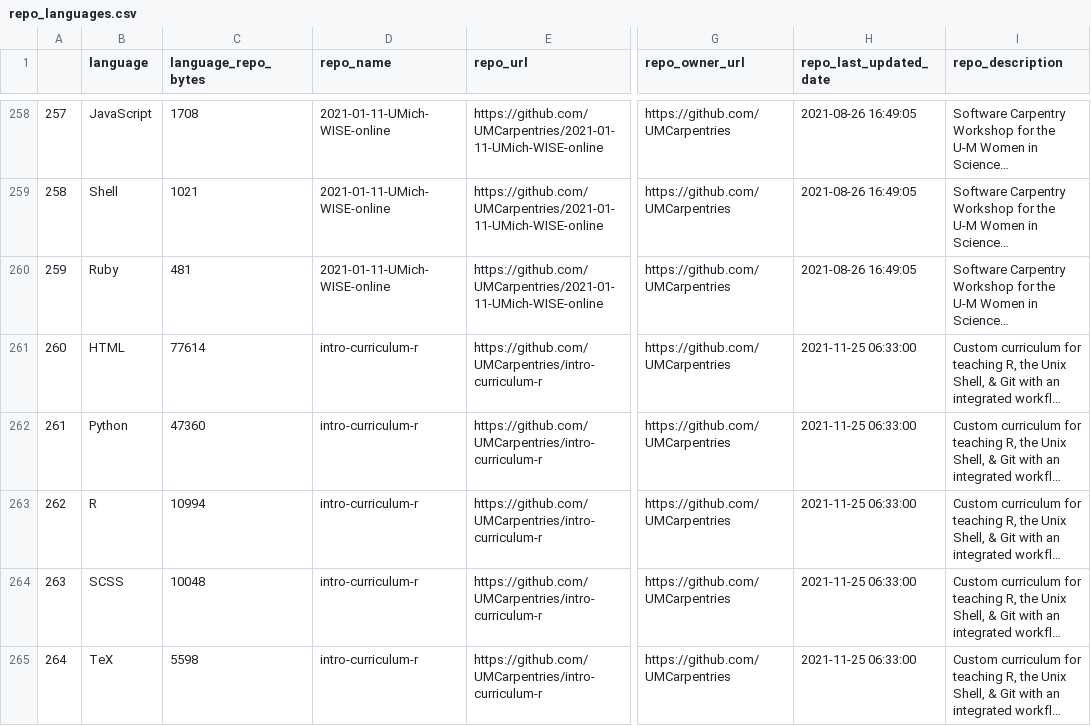
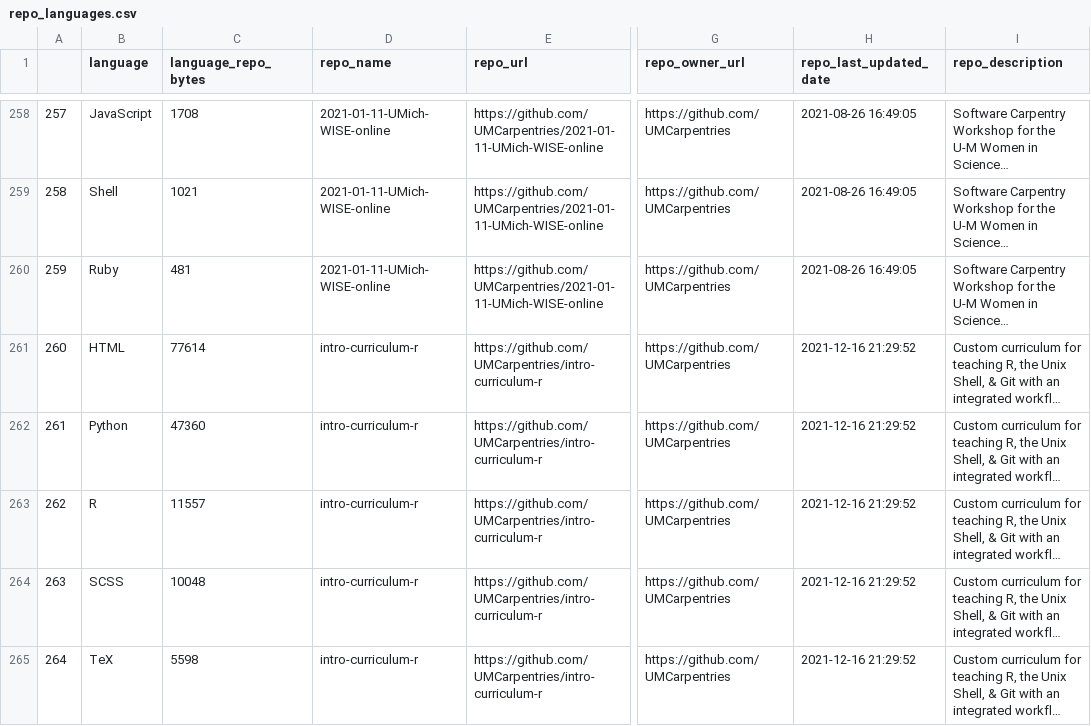
Before and after one commit to jsvanilla/meta-repo, a CSV file: data/repo_languages.csv, drawn as a sheet; only a part is shown, gaps mark what is left out; long unchanged cells end in …; the diff covers the shown part only; the diff names each change by its address in the sheet, - before the commit and + after, or states it on an @@ line.

```diff
--- a/data/repo_languages.csv
+++ b/data/repo_languages.csv
-H261:H265 (repo_last_updated_date): 2021-11-25 06:33:00
+H261:H265 (repo_last_updated_date): 2021-12-16 21:29:52
-C263 (language_repo_bytes): 10994
+C263 (language_repo_bytes): 11557
```
Also changed, not shown: 53 edited cells elsewhere in this file, 4 other files.
